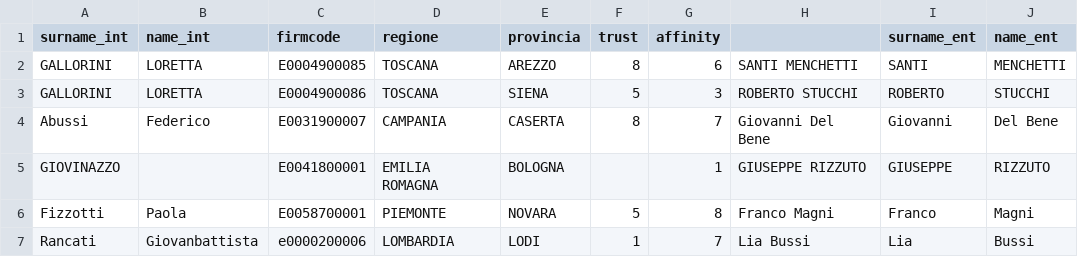
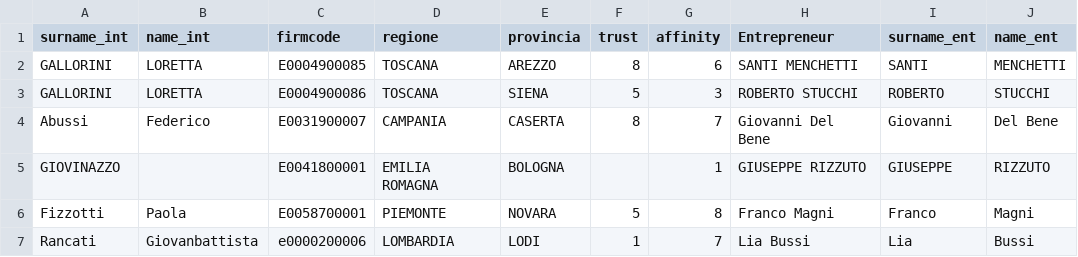
Before and after one commit to lauraashirepbay/RA, a CSV file: RA.csv, drawn as a sheet; only a part is shown; the diff names each change by its address in the sheet, - before the commit and + after, or states it on an @@ line.

Commit message:
Add files via upload

```diff
--- a/RA.csv
+++ b/RA.csv
-H1: (empty)
+H1: Entrepreneur
```
